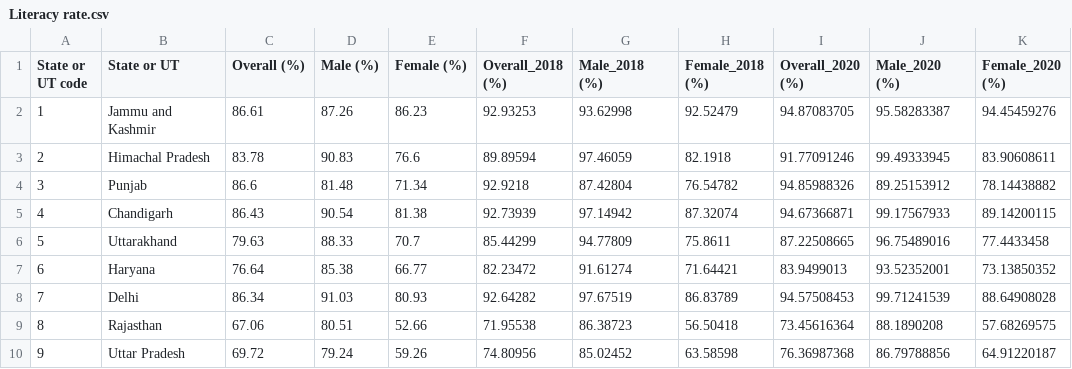
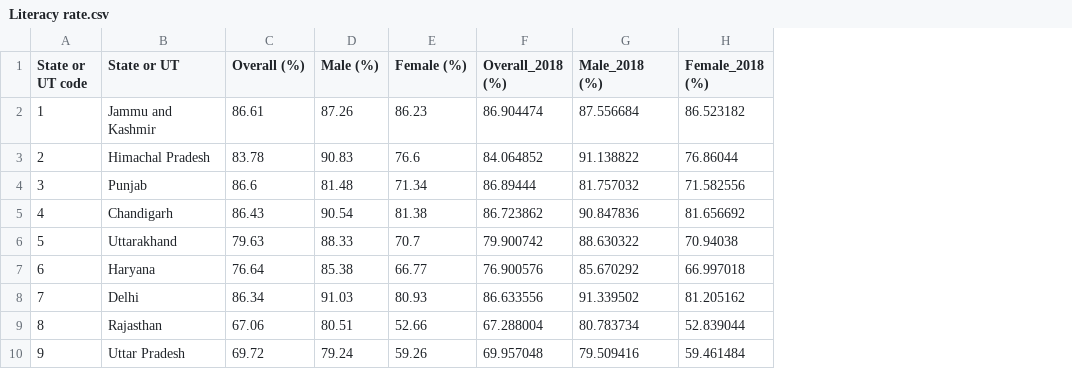
Before and after one commit to OmdenaAI/reddot, a CSV file: EDA/Government Data Insights/Data/Literacy rate.csv, drawn as a sheet; only a part is shown; the diff covers the shown part only; the diff names each change by its address in the sheet, - before the commit and + after, or states it on an @@ line.

```diff
--- a/EDA/Government Data Insights/Data/Literacy rate.csv
+++ b/EDA/Government Data Insights/Data/Literacy rate.csv
-column I (Overall_2020 (%)), rows 2-10: 94.87083705 | 91.77091246 | 94.85988326 | 94.67366871 | 87.22508665 | 83.9499013 | 94.57508453 | 73.45616364 | 76.36987368
-column J (Male_2020 (%)), rows 2-10: 95.58283387 | 99.49333945 | 89.25153912 | 99.17567933 | 96.75489016 | 93.52352001 | 99.71241539 | 88.1890208 | 86.79788856
-column K (Female_2020 (%)), rows 2-10: 94.45459276 | 83.90608611 | 78.14438882 | 89.14200115 | 77.4433458 | 73.13850352 | 88.64908028 | 57.68269575 | 64.91220187
-F2 (Overall_2018 (%)): 92.93253
+F2 (Overall_2018 (%)): 86.904474
-G2 (Male_2018 (%)): 93.62998
+G2 (Male_2018 (%)): 87.556684
-H2 (Female_2018 (%)): 92.52479
+H2 (Female_2018 (%)): 86.523182
-F3 (Overall_2018 (%)): 89.89594
+F3 (Overall_2018 (%)): 84.064852
-G3 (Male_2018 (%)): 97.46059
+G3 (Male_2018 (%)): 91.138822
-H3 (Female_2018 (%)): 82.1918
+H3 (Female_2018 (%)): 76.86044
-F4 (Overall_2018 (%)): 92.9218
+F4 (Overall_2018 (%)): 86.89444
-G4 (Male_2018 (%)): 87.42804
+G4 (Male_2018 (%)): 81.757032
-H4 (Female_2018 (%)): 76.54782
+H4 (Female_2018 (%)): 71.582556
-F5 (Overall_2018 (%)): 92.73939
+F5 (Overall_2018 (%)): 86.723862
-G5 (Male_2018 (%)): 97.14942
+G5 (Male_2018 (%)): 90.847836
-H5 (Female_2018 (%)): 87.32074
+H5 (Female_2018 (%)): 81.656692
-F6 (Overall_2018 (%)): 85.44299
+F6 (Overall_2018 (%)): 79.900742
-G6 (Male_2018 (%)): 94.77809
+G6 (Male_2018 (%)): 88.630322
-H6 (Female_2018 (%)): 75.8611
+H6 (Female_2018 (%)): 70.94038
-F7 (Overall_2018 (%)): 82.23472
+F7 (Overall_2018 (%)): 76.900576
-G7 (Male_2018 (%)): 91.61274
+G7 (Male_2018 (%)): 85.670292
-H7 (Female_2018 (%)): 71.64421
+H7 (Female_2018 (%)): 66.997018
-F8 (Overall_2018 (%)): 92.64282
+F8 (Overall_2018 (%)): 86.633556
-G8 (Male_2018 (%)): 97.67519
+G8 (Male_2018 (%)): 91.339502
-H8 (Female_2018 (%)): 86.83789
+H8 (Female_2018 (%)): 81.205162
-F9 (Overall_2018 (%)): 71.95538
+F9 (Overall_2018 (%)): 67.288004
-G9 (Male_2018 (%)): 86.38723
+G9 (Male_2018 (%)): 80.783734
-H9 (Female_2018 (%)): 56.50418
+H9 (Female_2018 (%)): 52.839044
-F10 (Overall_2018 (%)): 74.80956
+F10 (Overall_2018 (%)): 69.957048
-G10 (Male_2018 (%)): 85.02452
+G10 (Male_2018 (%)): 79.509416
-H10 (Female_2018 (%)): 63.58598
+H10 (Female_2018 (%)): 59.461484
```
Also changed, not shown: 81 edited cells elsewhere in this file, EDA/Government Data Insights/Data/HDI_2018.csv, 2 other files.
